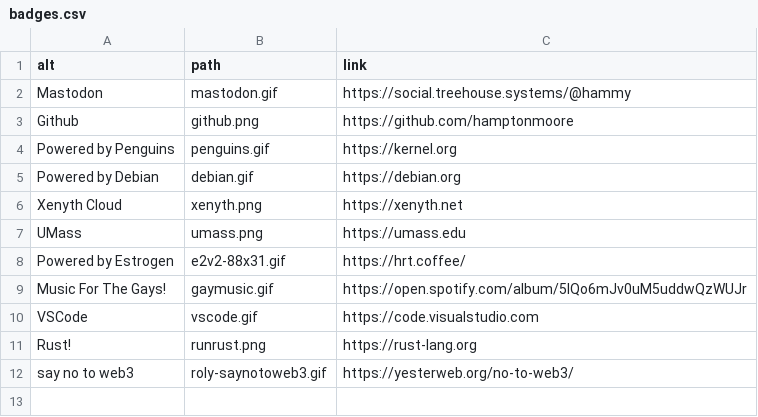
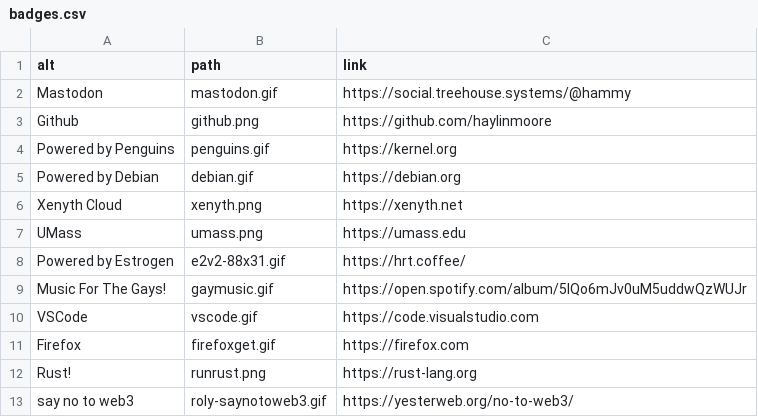
Before and after one commit to haylinmoore/www, a CSV file: content/badges.csv, drawn as a sheet.

Commit message:
Fix links

```diff
--- a/content/badges.csv
+++ b/content/badges.csv
@@ -2,3 +2,3 @@ alt,path,link
 Mastodon,mastodon.gif,https://social.treehouse.systems/@hammy
-Github,github.png,https://github.com/hamptonmoore
+Github,github.png,https://github.com/haylinmoore
 Powered by Penguins,penguins.gif,https://kernel.org
@@ -10,2 +10,3 @@ Music For The Gays!,gaymusic.gif,https://open.spotify.com/album/5IQo6mJv0uM5uddw
 VSCode,vscode.gif,https://code.visualstudio.com
+Firefox,firefoxget.gif,https://firefox.com
 Rust!,runrust.png,https://rust-lang.org
```
Also changed, not shown: content/things.csv, 5 other files.
